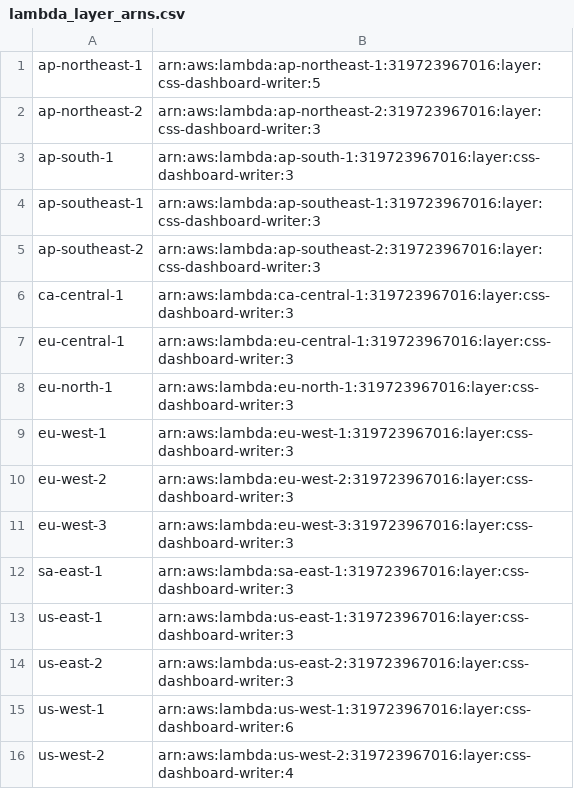
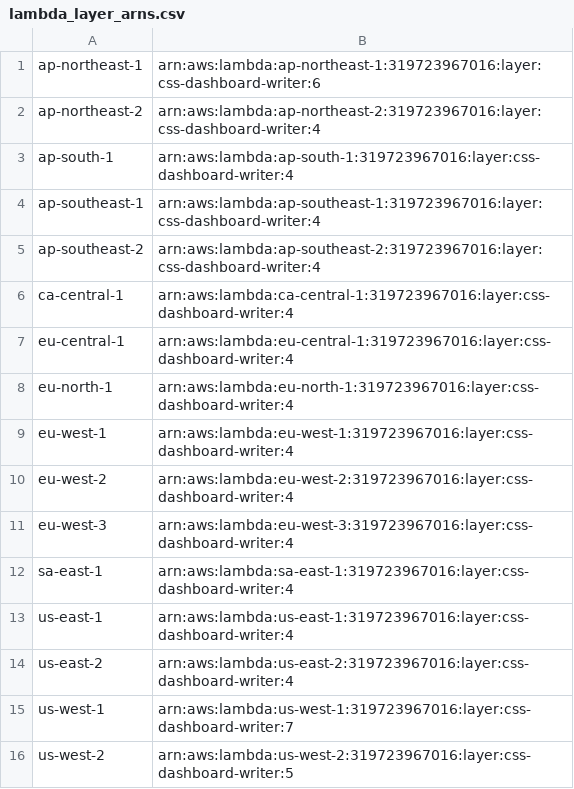
Before and after one commit to CSS-Electronics/canedge-influxdb-writer, a CSV file: dashboard-writer/aws_lambda_example/lambda_layer_arns.csv, drawn as a sheet.

Commit message:
Updated Lambda layers

```diff
--- a/dashboard-writer/aws_lambda_example/lambda_layer_arns.csv
+++ b/dashboard-writer/aws_lambda_example/lambda_layer_arns.csv
@@ -1,16 +1,16 @@
-ap-northeast-1,arn:aws:lambda:ap-northeast-1:319723967016:layer:css-dashboard-writer:5
-ap-northeast-2,arn:aws:lambda:ap-northeast-2:319723967016:layer:css-dashboard-writer:3
-ap-south-1,arn:aws:lambda:ap-south-1:319723967016:layer:css-dashboard-writer:3
-ap-southeast-1,arn:aws:lambda:ap-southeast-1:319723967016:layer:css-dashboard-writer:3
-ap-southeast-2,arn:aws:lambda:ap-southeast-2:319723967016:layer:css-dashboard-writer:3
-ca-central-1,arn:aws:lambda:ca-central-1:319723967016:layer:css-dashboard-writer:3
-eu-central-1,arn:aws:lambda:eu-central-1:319723967016:layer:css-dashboard-writer:3
-eu-north-1,arn:aws:lambda:eu-north-1:319723967016:layer:css-dashboard-writer:3
-eu-west-1,arn:aws:lambda:eu-west-1:319723967016:layer:css-dashboard-writer:3
-eu-west-2,arn:aws:lambda:eu-west-2:319723967016:layer:css-dashboard-writer:3
-eu-west-3,arn:aws:lambda:eu-west-3:319723967016:layer:css-dashboard-writer:3
-sa-east-1,arn:aws:lambda:sa-east-1:319723967016:layer:css-dashboard-writer:3
-us-east-1,arn:aws:lambda:us-east-1:319723967016:layer:css-dashboard-writer:3
-us-east-2,arn:aws:lambda:us-east-2:319723967016:layer:css-dashboard-writer:3
-us-west-1,arn:aws:lambda:us-west-1:319723967016:layer:css-dashboard-writer:6
-us-west-2,arn:aws:lambda:us-west-2:319723967016:layer:css-dashboard-writer:4
+ap-northeast-1,arn:aws:lambda:ap-northeast-1:319723967016:layer:css-dashboard-writer:6
+ap-northeast-2,arn:aws:lambda:ap-northeast-2:319723967016:layer:css-dashboard-writer:4
+ap-south-1,arn:aws:lambda:ap-south-1:319723967016:layer:css-dashboard-writer:4
+ap-southeast-1,arn:aws:lambda:ap-southeast-1:319723967016:layer:css-dashboard-writer:4
+ap-southeast-2,arn:aws:lambda:ap-southeast-2:319723967016:layer:css-dashboard-writer:4
+ca-central-1,arn:aws:lambda:ca-central-1:319723967016:layer:css-dashboard-writer:4
+eu-central-1,arn:aws:lambda:eu-central-1:319723967016:layer:css-dashboard-writer:4
+eu-north-1,arn:aws:lambda:eu-north-1:319723967016:layer:css-dashboard-writer:4
+eu-west-1,arn:aws:lambda:eu-west-1:319723967016:layer:css-dashboard-writer:4
+eu-west-2,arn:aws:lambda:eu-west-2:319723967016:layer:css-dashboard-writer:4
+eu-west-3,arn:aws:lambda:eu-west-3:319723967016:layer:css-dashboard-writer:4
+sa-east-1,arn:aws:lambda:sa-east-1:319723967016:layer:css-dashboard-writer:4
+us-east-1,arn:aws:lambda:us-east-1:319723967016:layer:css-dashboard-writer:4
+us-east-2,arn:aws:lambda:us-east-2:319723967016:layer:css-dashboard-writer:4
+us-west-1,arn:aws:lambda:us-west-1:319723967016:layer:css-dashboard-writer:7
+us-west-2,arn:aws:lambda:us-west-2:319723967016:layer:css-dashboard-writer:5
```
